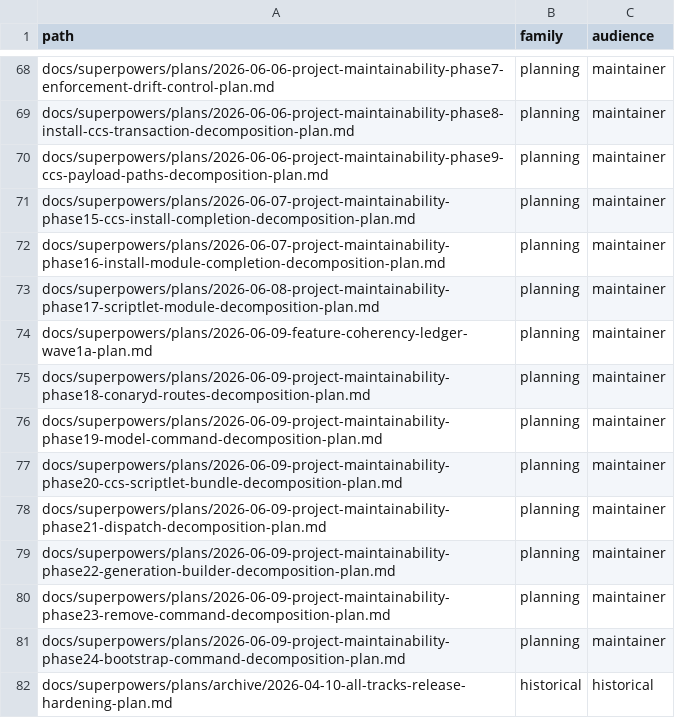
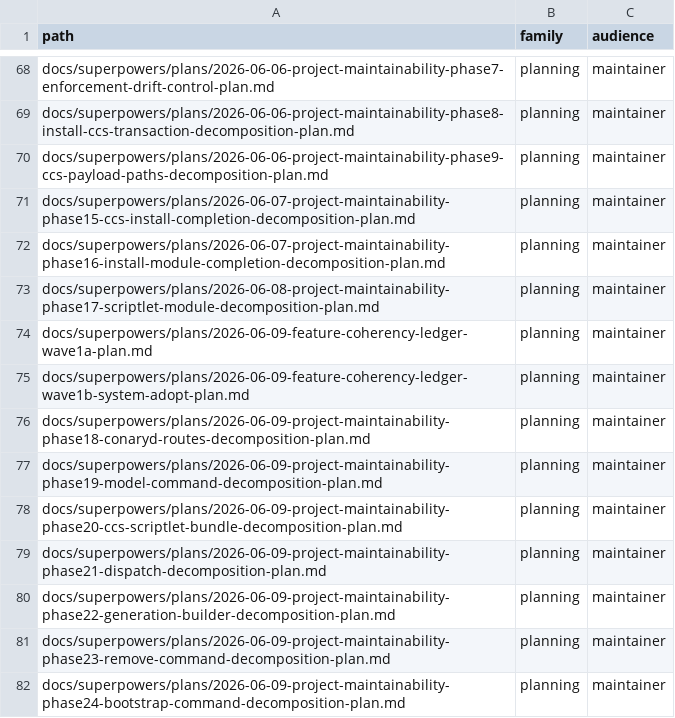
Before and after one commit to ConaryLabs/Conary, a TSV file: docs/superpowers/documentation-accuracy-audit-inventory.tsv, drawn as a sheet; only a part is shown, gaps mark what is left out; the shorter side is filled out with more unchanged rows; the diff names each change by its address in the sheet, - before the commit and + after, or states it on an @@ line.

```diff
--- a/docs/superpowers/documentation-accuracy-audit-inventory.tsv
+++ b/docs/superpowers/documentation-accuracy-audit-inventory.tsv
+row 75: docs/superpowers/plans/2026-06-09-feature-coherency-ledger-wave1b-system-adopt-plan.md | planning | maintainer
```
Also changed, not shown: docs/superpowers/documentation-accuracy-audit-ledger.tsv, 2 other files.
